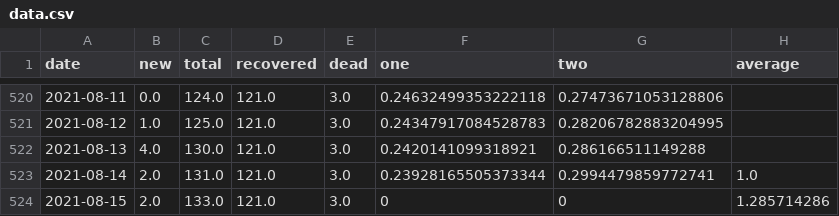
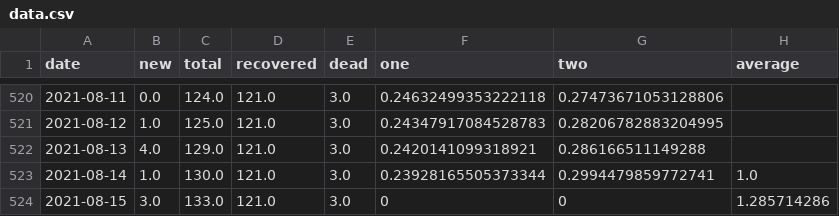
Before and after one commit to MarkusMannheim/act-coronavirus-teaser, a CSV file: data/data.csv, drawn as a sheet; only a part is shown, gaps mark what is left out.

Commit message:
Update data.csv

```diff
--- a/data/data.csv
+++ b/data/data.csv
@@ -521,4 +521,4 @@ date,new,total,recovered,dead,one,two,average
 2021-08-12,1.0,125.0,121.0,3.0,0.24347917084528783,0.28206782883204995,
-2021-08-13,4.0,130.0,121.0,3.0,0.2420141099318921,0.286166511149288,
-2021-08-14,2.0,131.0,121.0,3.0,0.23928165505373344,0.2994479859772741,1.0
-2021-08-15,2.0,133.0,121.0,3.0,0,0,1.285714286
+2021-08-13,4.0,129.0,121.0,3.0,0.2420141099318921,0.286166511149288,
+2021-08-14,1.0,130.0,121.0,3.0,0.23928165505373344,0.2994479859772741,1.0
+2021-08-15,3.0,133.0,121.0,3.0,0,0,1.285714286
```
